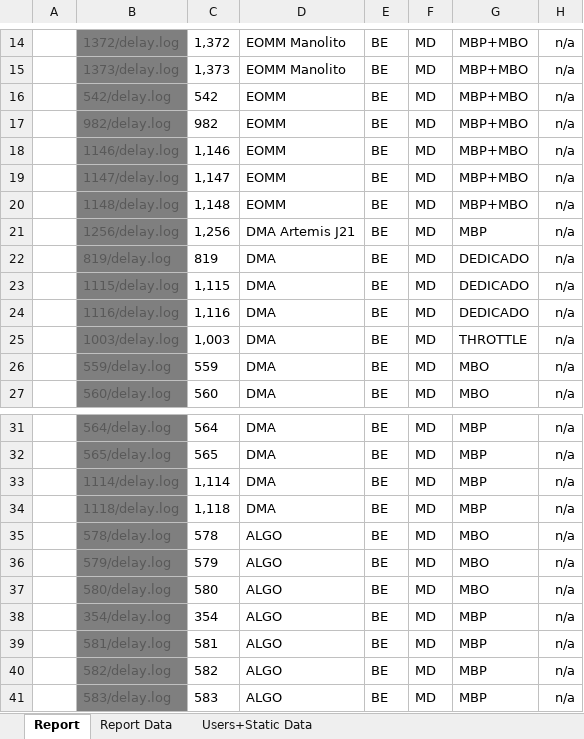
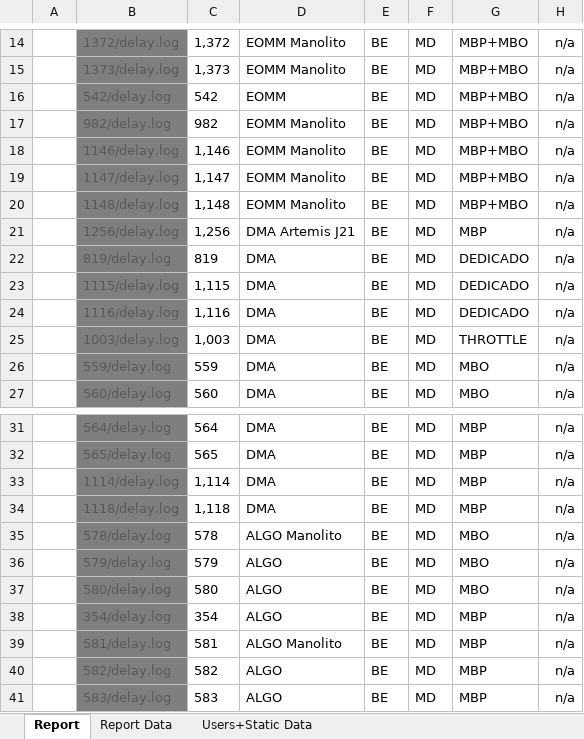
Before and after one commit to FrancoMinati/Latency-Log-Filter, an Excel workbook: report-template.xlsx, sheet Report, drawn as a sheet; only a part is shown, gaps mark what is left out; values as stored, in another font and other column widths than the file's, no borders; conditional formats not drawn; the diff names each change by its address in the sheet, - before the commit and + after, or states it on an @@ line.

Commit message:
feat: update template for 11.jun new nodes setup

```diff
--- a/report-template.xlsx (sheet Report)
+++ b/report-template.xlsx (sheet Report)
-D17:D20: EOMM
+D17:D20: EOMM Manolito
-D35: ALGO
+D35: ALGO Manolito
-D39: ALGO
+D39: ALGO Manolito
```
Also changed, not shown: sheet Users+Static Data.
